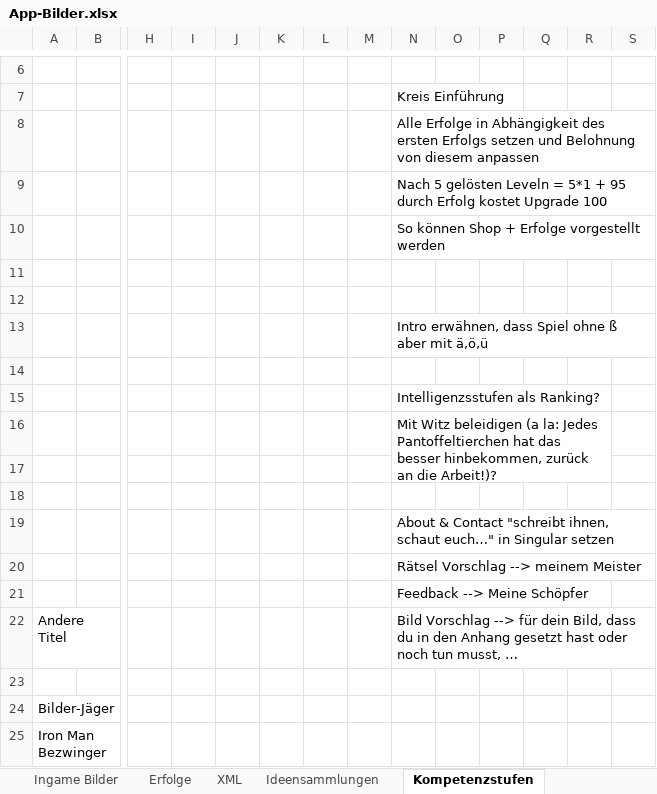
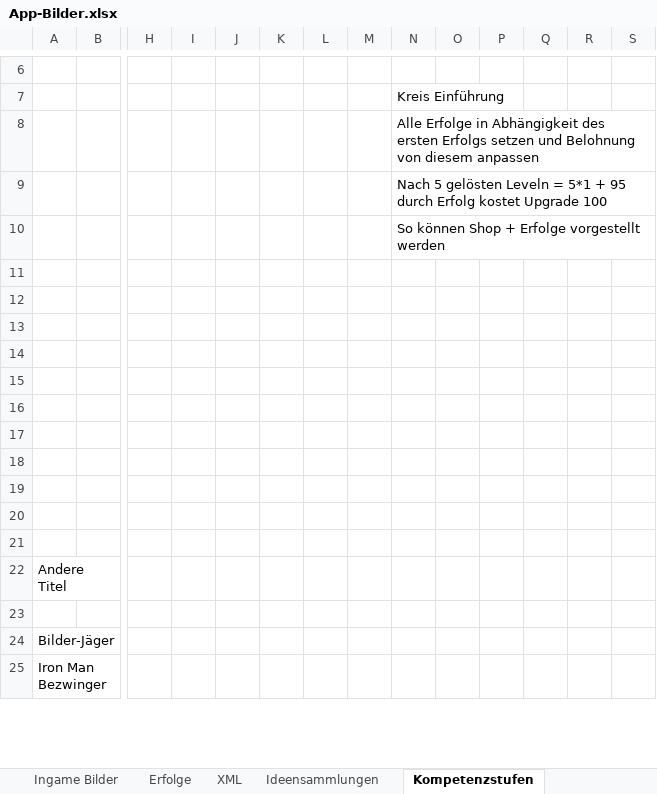
Before and after one commit to DanDits/WhatsThat, an Excel workbook: app/App-Bilder.xlsx, sheet Kompetenzstufen, drawn as a sheet; only a part is shown, gaps mark what is left out; values as stored, in another font and other column widths than the file's, no borders; charts and pictures not drawn; removed rows and columns are numbered as before the commit, all else as after; rows hold the shown columns only; the diff names each change by its address in the sheet, - before the commit and + after, or states it on an @@ line.

```diff
--- a/app/App-Bilder.xlsx (sheet Kompetenzstufen)
+++ b/app/App-Bilder.xlsx (sheet Kompetenzstufen)
-row 13:  |  |  |  |  |  |  |  | Intro erwähnen, dass Spiel ohne ß aber mit ä,ö,ü
-row 14: (empty)
-row 15:  |  |  |  |  |  |  |  | Intelligenzsstufen als Ranking?
-row 16:  |  |  |  |  |  |  |  | Mit Witz beleidigen (a la: Jedes Pantoffeltierchen hat das besser hinbekommen, zurück an die Arbeit!)?
-N15: About & Contact "schreibt ihnen, schaut euch…" in Singular setzen
+N15: (empty)
-N16: Rätsel Vorschlag --> meinem Meister
+N16: (empty)
-N17: Feedback --> Meine Schöpfer
+N17: (empty)
+row 18: (empty)
+row 19: (empty)
+row 20: (empty)
+row 21: (empty)
-N22: Bild Vorschlag --> für dein Bild, dass du in den Anhang gesetzt hast oder noch tun musst, …
+N22: (empty)
```
Also changed, not shown: sheet Bildersammlung, sheet XML, 2 other files.
